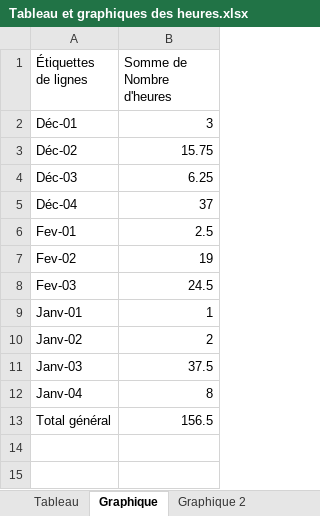
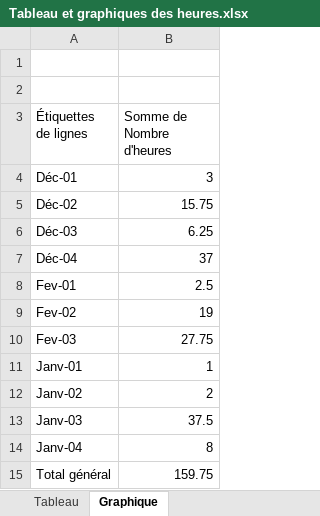
Before and after one commit to LoicSERRE/Projet-annuel-BUT3, an Excel workbook: Revue de projet/Tableau et graphiques des heures.xlsx, sheet Graphique, drawn as a sheet; values as stored, in another font and other column widths than the file's, no borders; charts and pictures not drawn; addresses are those after the commit; the diff names each change by its address in the sheet, - before the commit and + after, or states it on an @@ line.

```diff
--- a/Revue de projet/Tableau et graphiques des heures.xlsx (sheet Graphique)
+++ b/Revue de projet/Tableau et graphiques des heures.xlsx (sheet Graphique)
-sheet tab: Graphique 2
+row 1: (empty)
+row 2: (empty)
-B10 (Somme de Nombre d'heures): 24.5
+B10 (Somme de Nombre d'heures): 27.75
-B15 (Somme de Nombre d'heures): 156.5
+B15 (Somme de Nombre d'heures): 159.75
```
Also changed, not shown: sheet Tableau, charts or pictures.
